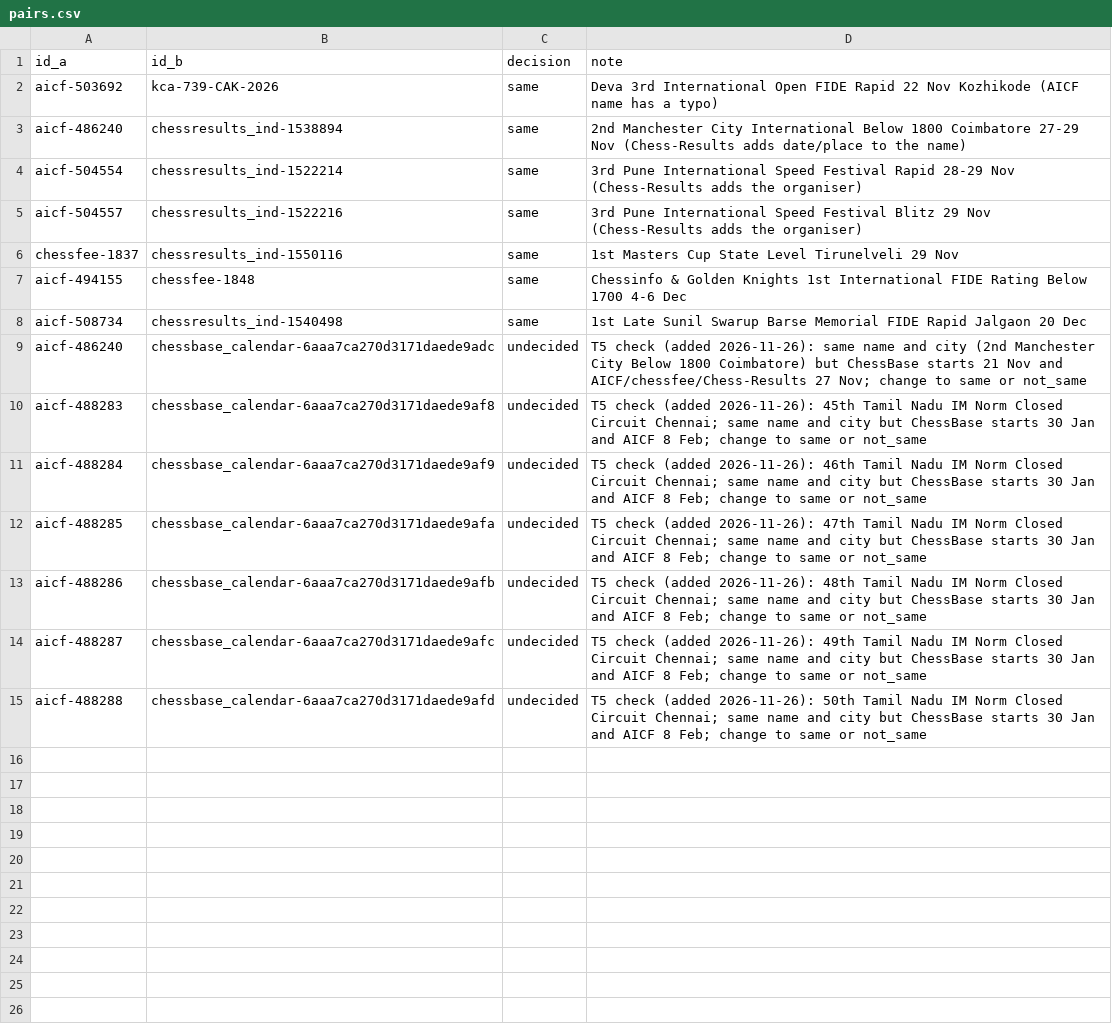
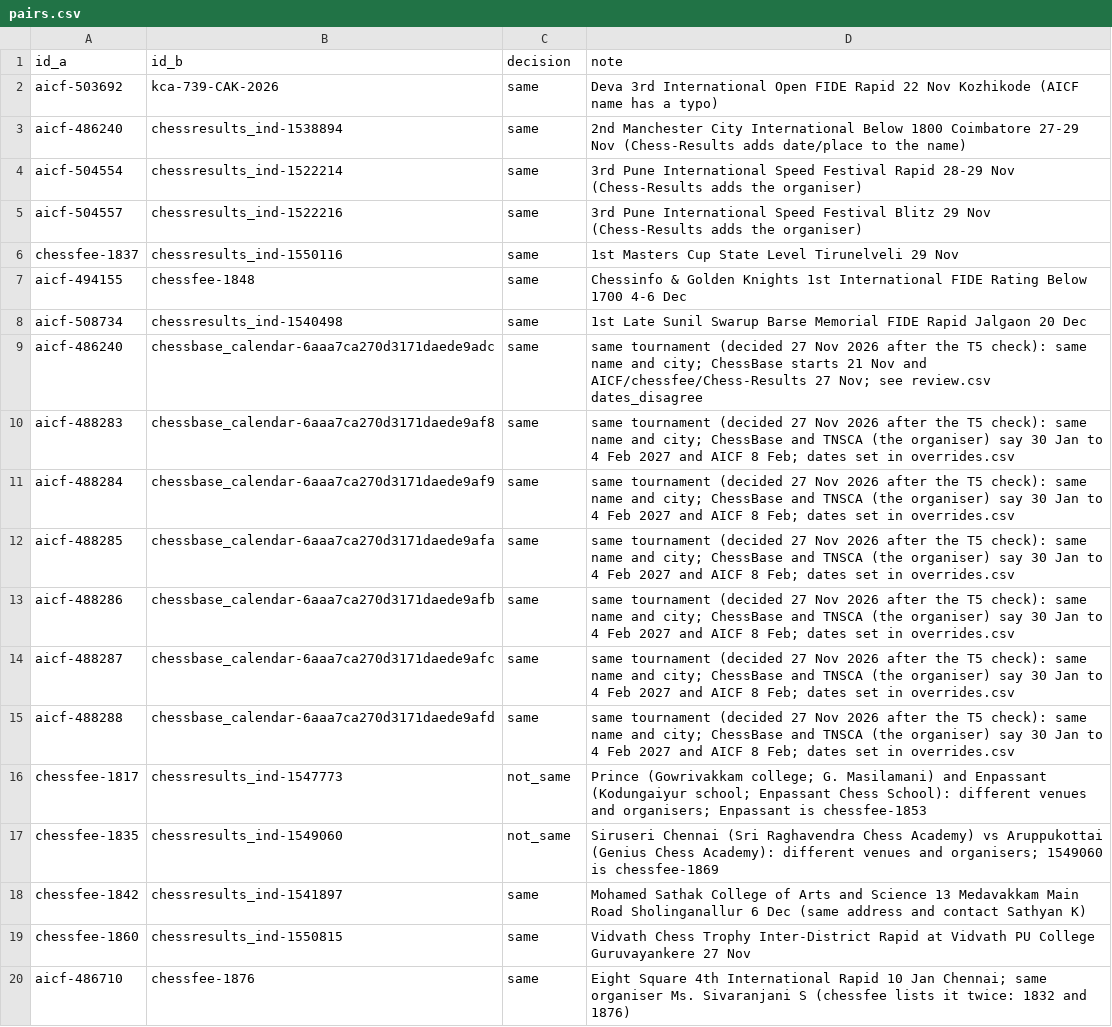
Before and after one commit to sujith2krishna-cpu/boostchess-tournaments, a CSV file: data/manual/pairs.csv, drawn as a sheet; only a part is shown; the diff covers the shown part only.

```diff
--- a/data/manual/pairs.csv
+++ b/data/manual/pairs.csv
@@ -8,8 +8,13 @@ aicf-494155,chessfee-1848,same,Chessinfo & Golden Knights 1st International FIDE
 aicf-508734,chessresults_ind-1540498,same,1st Late Sunil Swarup Barse Memorial FIDE Rapid Jalgaon 20 Dec
-aicf-486240,chessbase_calendar-6aaa7ca270d3171daede9adc,undecided,T5 check (added 2026-11-26): same name and city (2nd Manchester City Below 1800 Coimbatore) but ChessBase starts 21 Nov and AICF/chessfee/Chess-Results 27 Nov; change to same or not_same
-aicf-488283,chessbase_calendar-6aaa7ca270d3171daede9af8,undecided,T5 check (added 2026-11-26): 45th Tamil Nadu IM Norm Closed Circuit Chennai; same name and city but ChessBase starts 30 Jan and AICF 8 Feb; change to same or not_same
-aicf-488284,chessbase_calendar-6aaa7ca270d3171daede9af9,undecided,T5 check (added 2026-11-26): 46th Tamil Nadu IM Norm Closed Circuit Chennai; same name and city but ChessBase starts 30 Jan and AICF 8 Feb; change to same or not_same
-aicf-488285,chessbase_calendar-6aaa7ca270d3171daede9afa,undecided,T5 check (added 2026-11-26): 47th Tamil Nadu IM Norm Closed Circuit Chennai; same name and city but ChessBase starts 30 Jan and AICF 8 Feb; change to same or not_same
-aicf-488286,chessbase_calendar-6aaa7ca270d3171daede9afb,undecided,T5 check (added 2026-11-26): 48th Tamil Nadu IM Norm Closed Circuit Chennai; same name and city but ChessBase starts 30 Jan and AICF 8 Feb; change to same or not_same
-aicf-488287,chessbase_calendar-6aaa7ca270d3171daede9afc,undecided,T5 check (added 2026-11-26): 49th Tamil Nadu IM Norm Closed Circuit Chennai; same name and city but ChessBase starts 30 Jan and AICF 8 Feb; change to same or not_same
-aicf-488288,chessbase_calendar-6aaa7ca270d3171daede9afd,undecided,T5 check (added 2026-11-26): 50th Tamil Nadu IM Norm Closed Circuit Chennai; same name and city but ChessBase starts 30 Jan and AICF 8 Feb; change to same or not_same
+aicf-486240,chessbase_calendar-6aaa7ca270d3171daede9adc,same,same tournament (decided 27 Nov 2026 after the T5 check): same name and city; ChessBase starts 21 Nov and AICF/chessfee/Chess-Results 27 Nov; see review.csv dates_disagree
+aicf-488283,chessbase_calendar-6aaa7ca270d3171daede9af8,same,same tournament (decided 27 Nov 2026 after the T5 check): same name and city; ChessBase and TNSCA (the organiser) say 30 Jan to 4 Feb 2027 and AICF 8 Feb; dates set in overrides.csv
+aicf-488284,chessbase_calendar-6aaa7ca270d3171daede9af9,same,same tournament (decided 27 Nov 2026 after the T5 check): same name and city; ChessBase and TNSCA (the organiser) say 30 Jan to 4 Feb 2027 and AICF 8 Feb; dates set in overrides.csv
+aicf-488285,chessbase_calendar-6aaa7ca270d3171daede9afa,same,same tournament (decided 27 Nov 2026 after the T5 check): same name and city; ChessBase and TNSCA (the organiser) say 30 Jan to 4 Feb 2027 and AICF 8 Feb; dates set in overrides.csv
+aicf-488286,chessbase_calendar-6aaa7ca270d3171daede9afb,same,same tournament (decided 27 Nov 2026 after the T5 check): same name and city; ChessBase and TNSCA (the organiser) say 30 Jan to 4 Feb 2027 and AICF 8 Feb; dates set in overrides.csv
+aicf-488287,chessbase_calendar-6aaa7ca270d3171daede9afc,same,same tournament (decided 27 Nov 2026 after the T5 check): same name and city; ChessBase and TNSCA (the organiser) say 30 Jan to 4 Feb 2027 and AICF 8 Feb; dates set in overrides.csv
+aicf-488288,chessbase_calendar-6aaa7ca270d3171daede9afd,same,same tournament (decided 27 Nov 2026 after the T5 check): same name and city; ChessBase and TNSCA (the organiser) say 30 Jan to 4 Feb 2027 and AICF 8 Feb; dates set in overrides.csv
+chessfee-1817,chessresults_ind-1547773,not_same,Prince (Gowrivakkam college; G. Masilamani) and Enpassant (Kodungaiyur school; Enpassant Chess School): different venues and organisers; Enpassant is chessfee-1853
+chessfee-1835,chessresults_ind-1549060,not_same,Siruseri Chennai (Sri Raghavendra Chess Academy) vs Aruppukottai (Genius Chess Academy): different venues and organisers; 1549060 is chessfee-1869
+chessfee-1842,chessresults_ind-1541897,same,Mohamed Sathak College of Arts and Science 13 Medavakkam Main Road Sholinganallur 6 Dec (same address and contact Sathyan K)
+chessfee-1860,chessresults_ind-1550815,same,Vidvath Chess Trophy Inter-District Rapid at Vidvath PU College Guruvayankere 27 Nov
+aicf-486710,chessfee-1876,same,Eight Square 4th International Rapid 10 Jan Chennai; same organiser Ms. Sivaranjani S (chessfee lists it twice: 1832 and 1876)
```
Also changed, not shown: 12 added rows elsewhere in this file, 17 other files.
